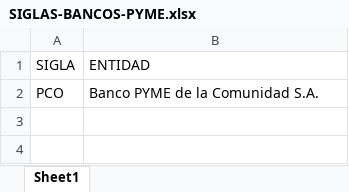
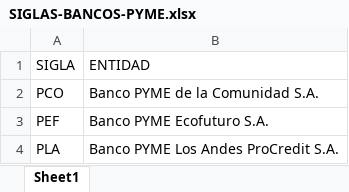
Before and after one commit to LASPUMSS/INVESTIGACION-PARA-OBTENER-EL-GRADO-DE-LICENCIATURA-EN-INGENIERIA-FINANCIERA-UMSS, an Excel workbook: FUENTES-DE-DATOS/ASFI/SiglasEntidadesFinancieras/SIGLAS-BANCOS-PYME.xlsx, sheet Sheet1, drawn as a sheet; values as stored, in another font and other column widths than the file's, no borders; the diff names each change by its address in the sheet, - before the commit and + after, or states it on an @@ line.

```diff
--- a/FUENTES-DE-DATOS/ASFI/SiglasEntidadesFinancieras/SIGLAS-BANCOS-PYME.xlsx (sheet Sheet1)
+++ b/FUENTES-DE-DATOS/ASFI/SiglasEntidadesFinancieras/SIGLAS-BANCOS-PYME.xlsx (sheet Sheet1)
+row 3: PEF | Banco PYME Ecofuturo S.A.
+row 4: PLA | Banco PYME Los Andes ProCredit S.A.
```
Also changed, not shown: FUENTES-DE-DATOS/ASFI/SiglasEntidadesFinancieras/SIGLAS-BANCOS-MULTIPLES.xlsx, FUENTES-DE-DATOS/ASFI/SiglasEntidadesFinancieras/SIGLAS-COOPERATIVAS.xlsx, 17 other files.
